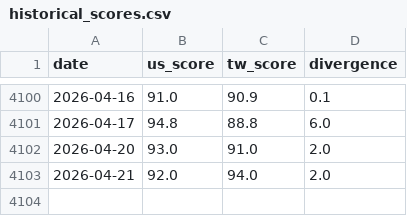
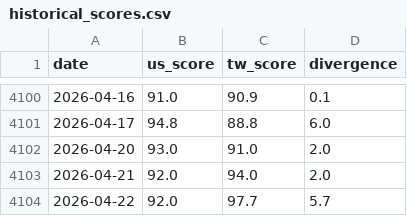
Before and after one commit to cbosiang/moodring, a CSV file: data/historical_scores.csv, drawn as a sheet; only a part is shown, gaps mark what is left out.

```diff
--- a/data/historical_scores.csv
+++ b/data/historical_scores.csv
@@ -4103 +4103,2 @@ date,us_score,tw_score,divergence
 2026-04-21,92.0,94.0,2.0
+2026-04-22,92.0,97.7,5.7
```
Also changed, not shown: docs/data/historical_scores.csv, 15 other files.
